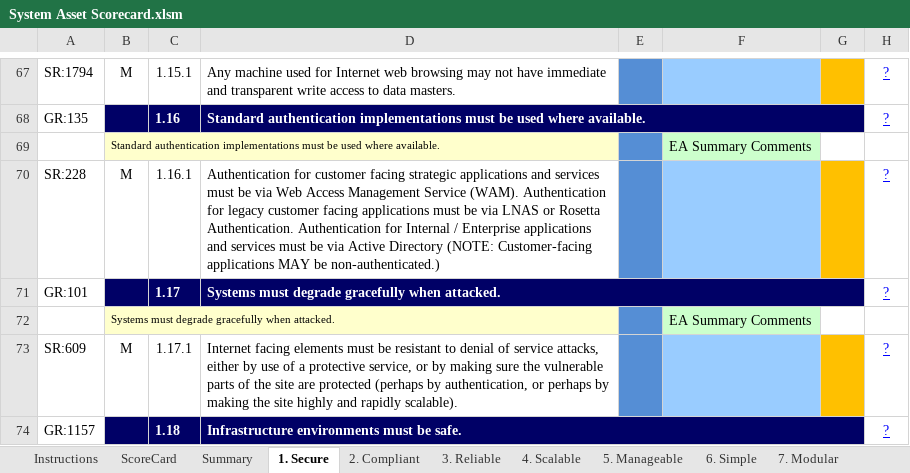
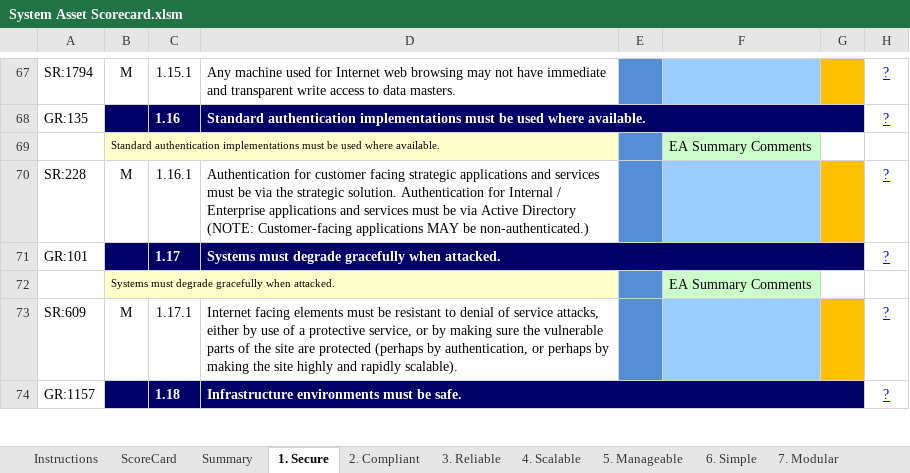
Before and after one commit to isailhobie/GoldenRulesForEnterpriseArchitecture, an Excel workbook: System Asset Scorecard.xlsm, sheet 1. Secure, drawn as a sheet; only a part is shown, gaps mark what is left out; values as stored, in another font and other column widths than the file's, no borders; conditional formats not drawn; the diff names each change by its address in the sheet, - before the commit and + after, or states it on an @@ line.

```diff
--- a/System Asset Scorecard.xlsm (sheet 1. Secure)
+++ b/System Asset Scorecard.xlsm (sheet 1. Secure)
-D70: …be via Web Access Management Service (WAM). Authentication for legacy customer facing applications must be via LNAS or Rosetta Authentication. Authentication for…
+D70: …be via the strategic solution. Authentication for…
```
Also changed, not shown: sheet 2. Compliant, sheet ScoreCard, sheet Instructions, sheet Summary, 1 other file.
